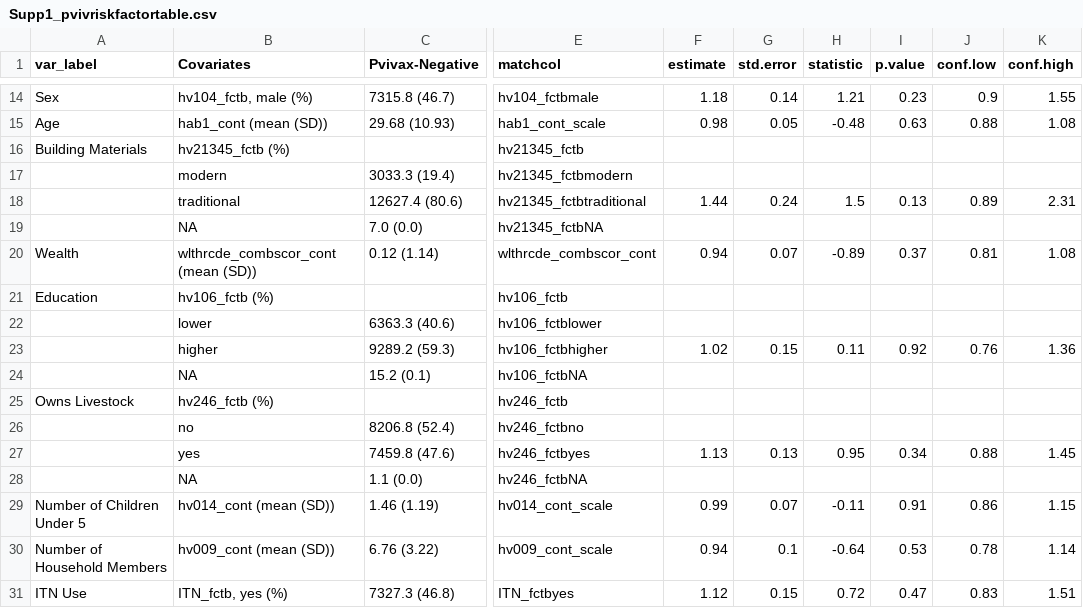
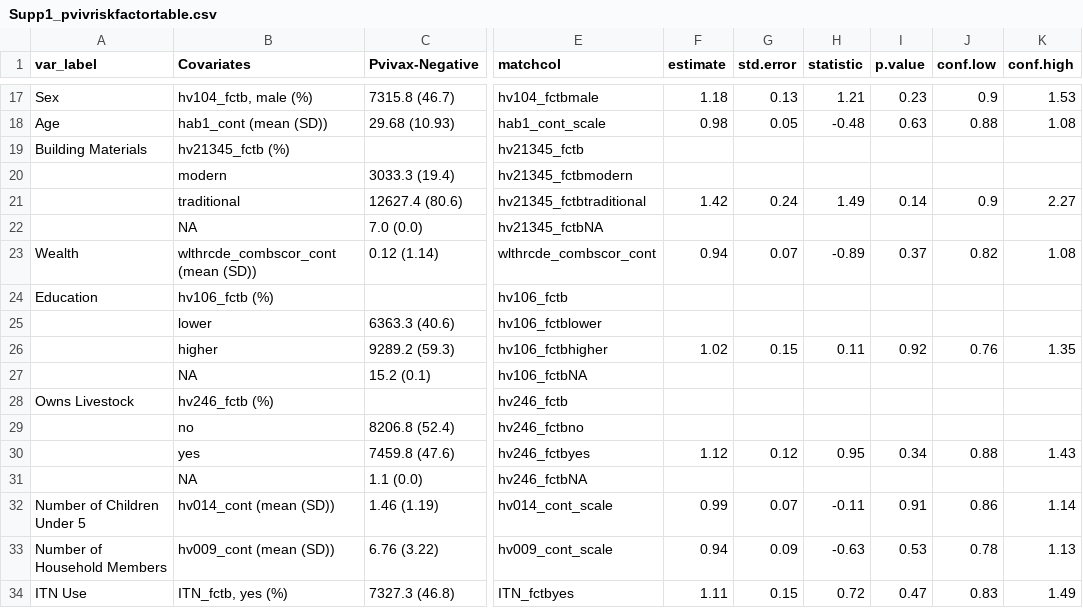
Before and after one commit to nickbrazeau/VivID_Epi, a CSV file: results/tables/Supp1_pvivriskfactortable.csv, drawn as a sheet; only a part is shown, gaps mark what is left out; addresses are those after the commit; the diff covers the shown part only; the diff names each change by its address in the sheet, - before the commit and + after, or states it on an @@ line.

```diff
--- a/results/tables/Supp1_pvivriskfactortable.csv
+++ b/results/tables/Supp1_pvivriskfactortable.csv
-G17 (std.error): 0.14
+G17 (std.error): 0.13
-K17 (conf.high): 1.55
+K17 (conf.high): 1.53
-F21 (estimate): 1.44
+F21 (estimate): 1.42
-H21 (statistic): 1.5
+H21 (statistic): 1.49
-I21 (p.value): 0.13
+I21 (p.value): 0.14
-J21 (conf.low): 0.89
+J21 (conf.low): 0.9
-K21 (conf.high): 2.31
+K21 (conf.high): 2.27
-J23 (conf.low): 0.81
+J23 (conf.low): 0.82
-K26 (conf.high): 1.36
+K26 (conf.high): 1.35
-F30 (estimate): 1.13
+F30 (estimate): 1.12
-G30 (std.error): 0.13
+G30 (std.error): 0.12
-K30 (conf.high): 1.45
+K30 (conf.high): 1.43
-K32 (conf.high): 1.15
+K32 (conf.high): 1.14
-G33 (std.error): 0.1
+G33 (std.error): 0.09
-H33 (statistic): -0.64
+H33 (statistic): -0.63
-K33 (conf.high): 1.14
+K33 (conf.high): 1.13
-F34 (estimate): 1.12
+F34 (estimate): 1.11
-K34 (conf.high): 1.51
+K34 (conf.high): 1.49
```
Also changed, not shown: 4 added rows, 1 removed row and 31 edited cells elsewhere in this file, results/tables/Supp2_pfalriskfactortable.csv, results/tables/Tbl1_col1_pvivtbl1.csv, 10 other files.
